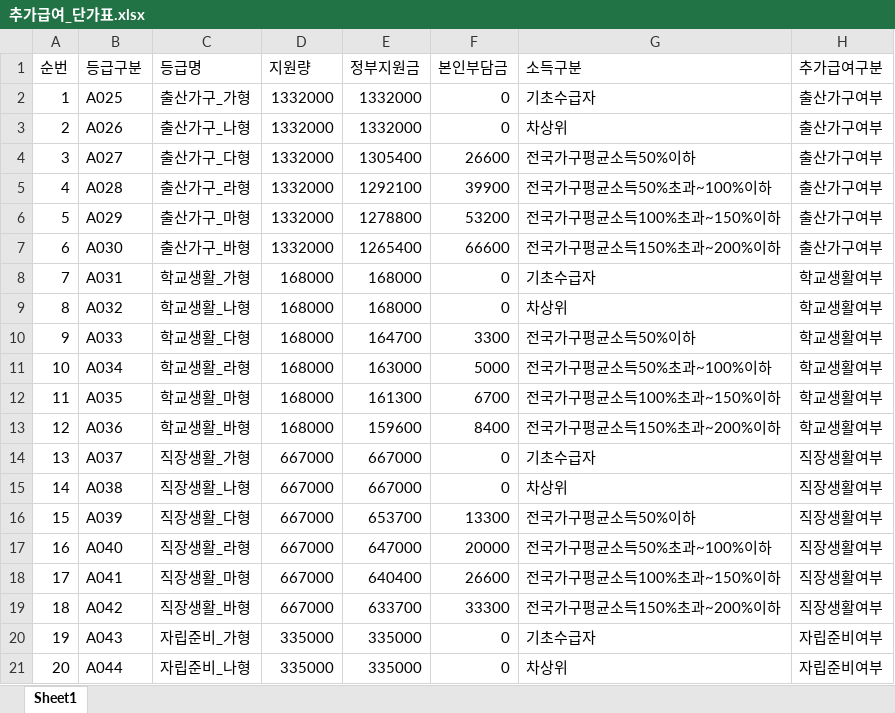
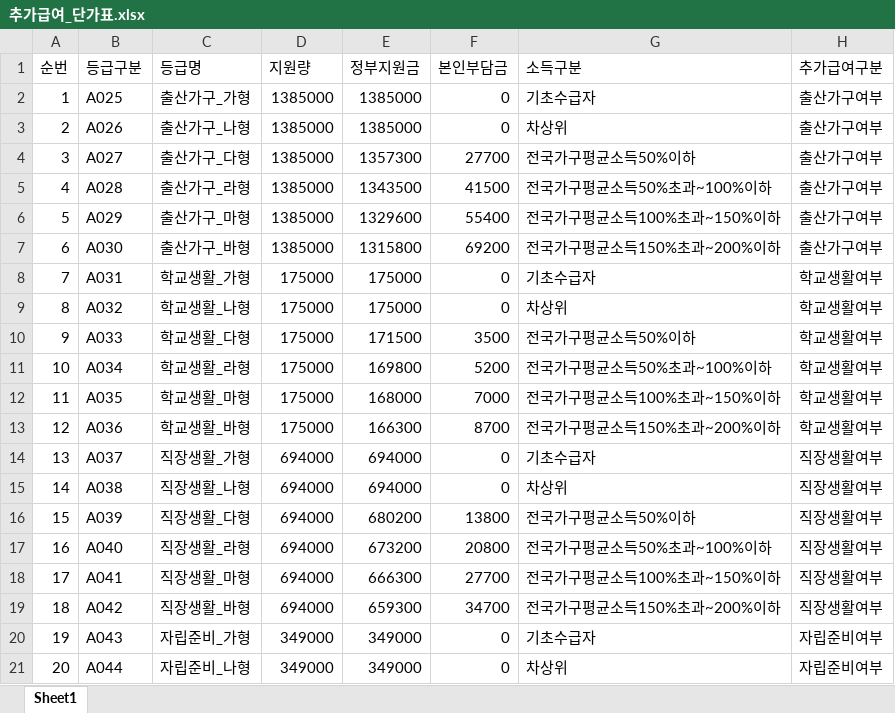
Before and after one commit to sjxp05/ssis-create-excel-table, an Excel workbook: xlsx_files/추가급여_단가표.xlsx, sheet Sheet1, drawn as a sheet; only a part is shown; values as stored, in another font and other column widths than the file's, no borders; the diff covers the shown part only; the diff names each change by its address in the sheet, - before the commit and + after, or states it on an @@ line.

```diff
--- a/xlsx_files/추가급여_단가표.xlsx (sheet Sheet1)
+++ b/xlsx_files/추가급여_단가표.xlsx (sheet Sheet1)
-D2:D7 (지원량): 1332000
+D2:D7 (지원량): 1385000
-E2:E3 (정부지원금): 1332000
+E2:E3 (정부지원금): 1385000
-E4 (정부지원금): 1305400
+E4 (정부지원금): 1357300
-F4 (본인부담금): 26600
+F4 (본인부담금): 27700
-E5 (정부지원금): 1292100
+E5 (정부지원금): 1343500
-F5 (본인부담금): 39900
+F5 (본인부담금): 41500
-E6 (정부지원금): 1278800
+E6 (정부지원금): 1329600
-F6 (본인부담금): 53200
+F6 (본인부담금): 55400
-E7 (정부지원금): 1265400
+E7 (정부지원금): 1315800
-F7 (본인부담금): 66600
+F7 (본인부담금): 69200
-D8:D13 (지원량): 168000
+D8:D13 (지원량): 175000
-E8:E9 (정부지원금): 168000
+E8:E9 (정부지원금): 175000
-E10 (정부지원금): 164700
+E10 (정부지원금): 171500
-F10 (본인부담금): 3300
+F10 (본인부담금): 3500
-E11 (정부지원금): 163000
+E11 (정부지원금): 169800
-F11 (본인부담금): 5000
+F11 (본인부담금): 5200
-E12 (정부지원금): 161300
+E12 (정부지원금): 168000
-F12 (본인부담금): 6700
+F12 (본인부담금): 7000
-E13 (정부지원금): 159600
+E13 (정부지원금): 166300
-F13 (본인부담금): 8400
+F13 (본인부담금): 8700
-D14:D19 (지원량): 667000
+D14:D19 (지원량): 694000
-E14:E15 (정부지원금): 667000
+E14:E15 (정부지원금): 694000
-E16 (정부지원금): 653700
+E16 (정부지원금): 680200
-F16 (본인부담금): 13300
+F16 (본인부담금): 13800
-E17 (정부지원금): 647000
+E17 (정부지원금): 673200
-F17 (본인부담금): 20000
+F17 (본인부담금): 20800
-E18 (정부지원금): 640400
+E18 (정부지원금): 666300
-F18 (본인부담금): 26600
+F18 (본인부담금): 27700
-E19 (정부지원금): 633700
+E19 (정부지원금): 659300
-F19 (본인부담금): 33300
+F19 (본인부담금): 34700
-D20:D21 (지원량): 335000
+D20:D21 (지원량): 349000
-E20:E21 (정부지원금): 335000
+E20:E21 (정부지원금): 349000
```
Also changed, not shown: 140 edited cells elsewhere in this sheet, 1 other file.
